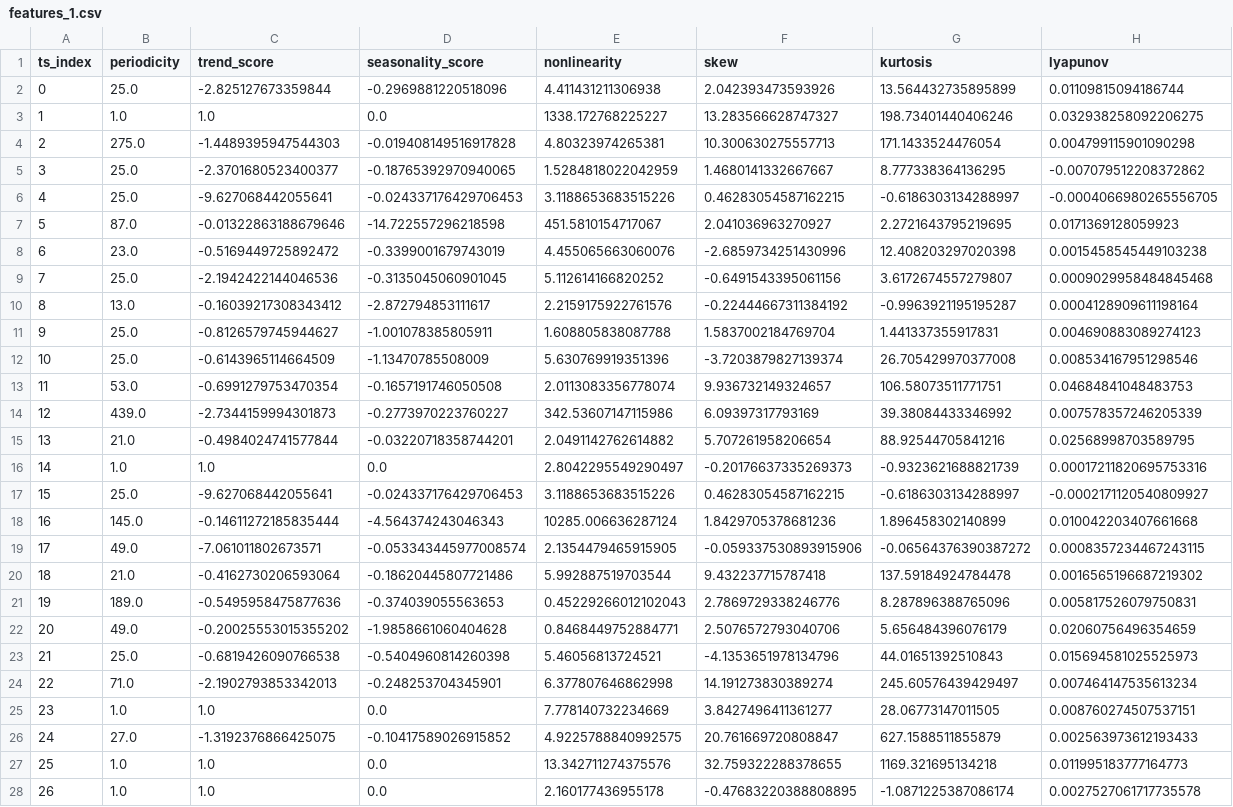
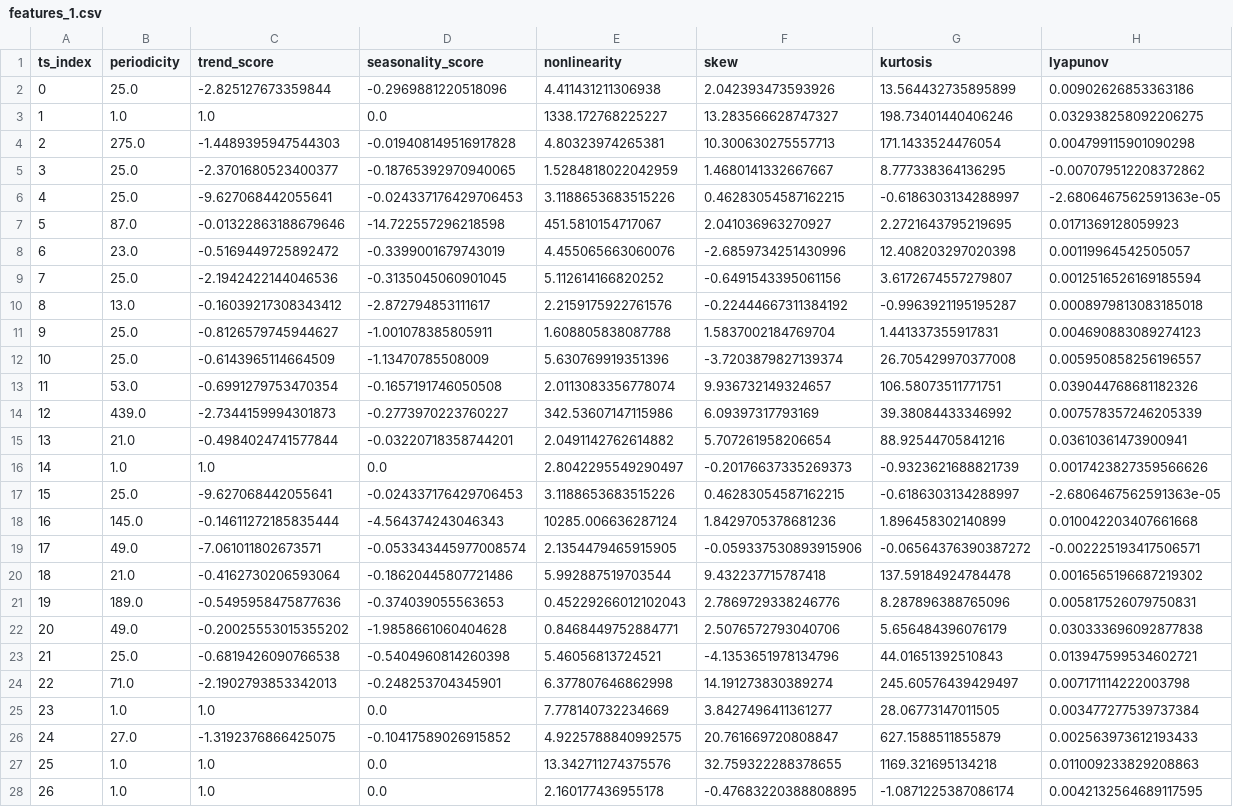
Before and after one commit to gbelouze/mva-time-series, a CSV file: notebooks/saved_data/features_1.csv, drawn as a sheet; only a part is shown; the diff covers the shown part only.

```diff
--- a/notebooks/saved_data/features_1.csv
+++ b/notebooks/saved_data/features_1.csv
@@ -1,3 +1,3 @@
 ts_index,periodicity,trend_score,seasonality_score,nonlinearity,skew,kurtosis,lyapunov
-0,25.0,-2.825127673359844,-0.2969881220518096,4.411431211306938,2.042393473593926,13.564432735895899,0.01109815094186744
+0,25.0,-2.825127673359844,-0.2969881220518096,4.411431211306938,2.042393473593926,13.564432735895899,0.00902626853363186
 1,1.0,1.0,0.0,1338.172768225227,13.283566628747327,198.73401440406246,0.032938258092206275
@@ -5,24 +5,24 @@ ts_index,periodicity,trend_score,seasonality_score,nonlinearity,skew,kurtosis,ly
 3,25.0,-2.3701680523400377,-0.18765392970940065,1.5284818022042959,1.4680141332667667,8.777338364136295,-0.007079512208372862
-4,25.0,-9.627068442055641,-0.024337176429706453,3.1188653683515226,0.46283054587162215,-0.6186303134288997,-0.0004066980265556705
+4,25.0,-9.627068442055641,-0.024337176429706453,3.1188653683515226,0.46283054587162215,-0.6186303134288997,-2.6806467562591363e-05
 5,87.0,-0.01322863188679646,-14.722557296218598,451.5810154717067,2.041036963270927,2.2721643795219695,0.0171369128059923
-6,23.0,-0.5169449725892472,-0.3399001679743019,4.455065663060076,-2.6859734251430996,12.408203297020398,0.0015458545449103238
-7,25.0,-2.1942422144046536,-0.3135045060901045,5.112614166820252,-0.6491543395061156,3.6172674557279807,0.0009029958484845468
-8,13.0,-0.16039217308343412,-2.872794853111617,2.2159175922761576,-0.22444667311384192,-0.9963921195195287,0.0004128909611198164
+6,23.0,-0.5169449725892472,-0.3399001679743019,4.455065663060076,-2.6859734251430996,12.408203297020398,0.00119964542505057
+7,25.0,-2.1942422144046536,-0.3135045060901045,5.112614166820252,-0.6491543395061156,3.6172674557279807,0.0012516526169185594
+8,13.0,-0.16039217308343412,-2.872794853111617,2.2159175922761576,-0.22444667311384192,-0.9963921195195287,0.0008979813083185018
 9,25.0,-0.8126579745944627,-1.001078385805911,1.608805838087788,1.5837002184769704,1.441337355917831,0.004690883089274123
-10,25.0,-0.6143965114664509,-1.13470785508009,5.630769919351396,-3.7203879827139374,26.705429970377008,0.008534167951298546
-11,53.0,-0.6991279753470354,-0.1657191746050508,2.0113083356778074,9.936732149324657,106.58073511771751,0.04684841048483753
+10,25.0,-0.6143965114664509,-1.13470785508009,5.630769919351396,-3.7203879827139374,26.705429970377008,0.005950858256196557
+11,53.0,-0.6991279753470354,-0.1657191746050508,2.0113083356778074,9.936732149324657,106.58073511771751,0.039044768681182326
 12,439.0,-2.7344159994301873,-0.2773970223760227,342.53607147115986,6.09397317793169,39.38084433346992,0.007578357246205339
-13,21.0,-0.4984024741577844,-0.03220718358744201,2.0491142762614882,5.707261958206654,88.92544705841216,0.02568998703589795
-14,1.0,1.0,0.0,2.8042295549290497,-0.20176637335269373,-0.9323621688821739,0.00017211820695753316
-15,25.0,-9.627068442055641,-0.024337176429706453,3.1188653683515226,0.46283054587162215,-0.6186303134288997,-0.0002171120540809927
+13,21.0,-0.4984024741577844,-0.03220718358744201,2.0491142762614882,5.707261958206654,88.92544705841216,0.03610361473900941
+14,1.0,1.0,0.0,2.8042295549290497,-0.20176637335269373,-0.9323621688821739,0.0017423827359566626
+15,25.0,-9.627068442055641,-0.024337176429706453,3.1188653683515226,0.46283054587162215,-0.6186303134288997,-2.6806467562591363e-05
 16,145.0,-0.14611272185835444,-4.564374243046343,10285.006636287124,1.8429705378681236,1.896458302140899,0.010042203407661668
-17,49.0,-7.061011802673571,-0.053343445977008574,2.1354479465915905,-0.059337530893915906,-0.06564376390387272,0.0008357234467243115
+17,49.0,-7.061011802673571,-0.053343445977008574,2.1354479465915905,-0.059337530893915906,-0.06564376390387272,-0.002225193417506571
 18,21.0,-0.4162730206593064,-0.18620445807721486,5.992887519703544,9.432237715787418,137.59184924784478,0.0016565196687219302
 19,189.0,-0.5495958475877636,-0.374039055563653,0.45229266012102043,2.7869729338246776,8.287896388765096,0.005817526079750831
-20,49.0,-0.20025553015355202,-1.9858661060404628,0.8468449752884771,2.5076572793040706,5.656484396076179,0.02060756496354659
-21,25.0,-0.6819426090766538,-0.5404960814260398,5.46056813724521,-4.1353651978134796,44.01651392510843,0.015694581025525973
-22,71.0,-2.1902793853342013,-0.248253704345901,6.377807646862998,14.191273830389274,245.60576439429497,0.007464147535613234
-23,1.0,1.0,0.0,7.778140732234669,3.8427496411361277,28.06773147011505,0.008760274507537151
+20,49.0,-0.20025553015355202,-1.9858661060404628,0.8468449752884771,2.5076572793040706,5.656484396076179,0.030333696092877838
+21,25.0,-0.6819426090766538,-0.5404960814260398,5.46056813724521,-4.1353651978134796,44.01651392510843,0.013947599534602721
+22,71.0,-2.1902793853342013,-0.248253704345901,6.377807646862998,14.191273830389274,245.60576439429497,0.007171114222003798
+23,1.0,1.0,0.0,7.778140732234669,3.8427496411361277,28.06773147011505,0.003477277539737384
 24,27.0,-1.3192376866425075,-0.10417589026915852,4.9225788840992575,20.761669720808847,627.1588511855879,0.002563973612193433
-25,1.0,1.0,0.0,13.342711274375576,32.759322288378655,1169.321695134218,0.011995183777164773
-26,1.0,1.0,0.0,2.160177436955178,-0.47683220388808895,-1.0871225387086174,0.0027527061717735578
+25,1.0,1.0,0.0,13.342711274375576,32.759322288378655,1169.321695134218,0.011009233829208863
+26,1.0,1.0,0.0,2.160177436955178,-0.47683220388808895,-1.0871225387086174,0.0042132564689117595
```
Also changed, not shown: 29 edited cells elsewhere in this file, notebooks/saved_data/features_2.csv, notebooks/saved_data/score_df_1.csv, 2 other files.
